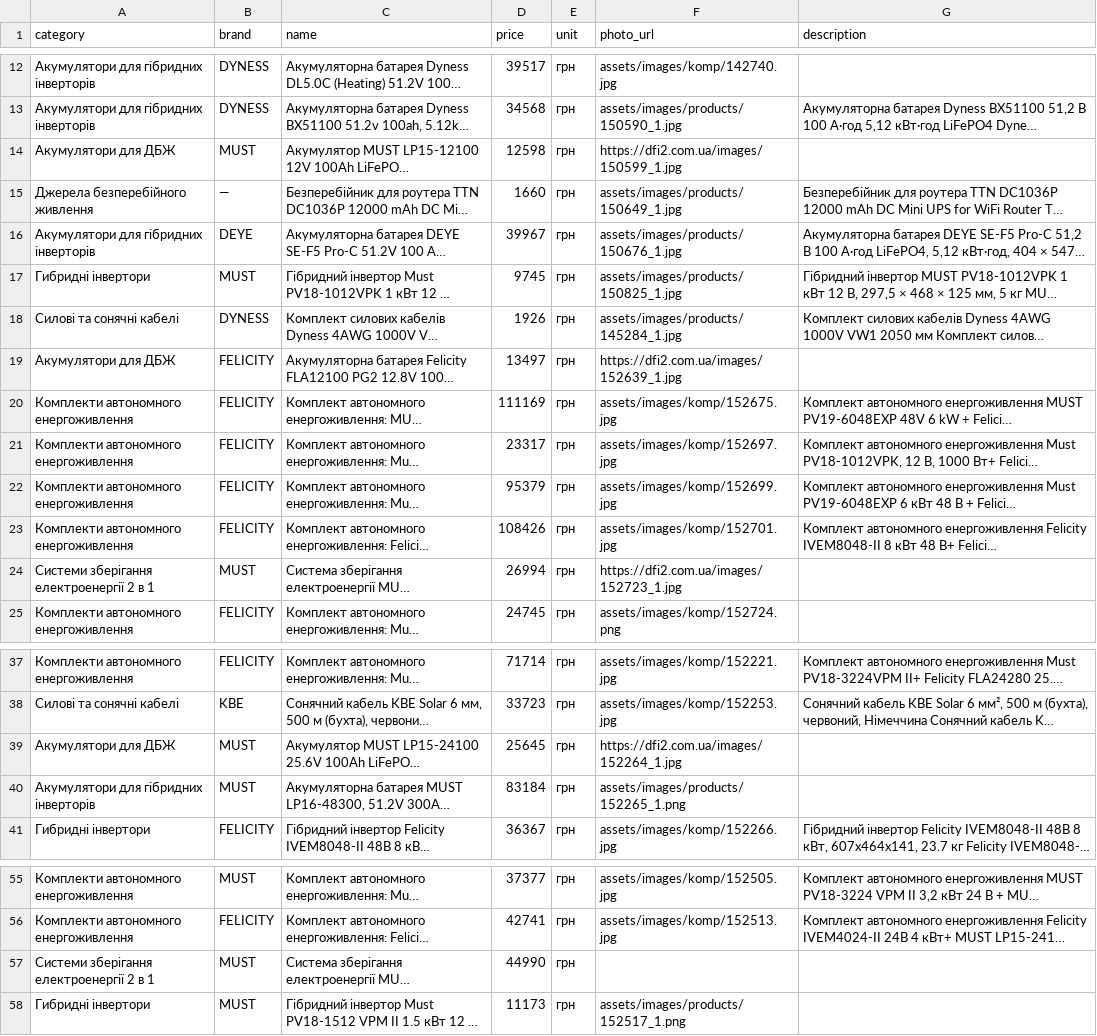
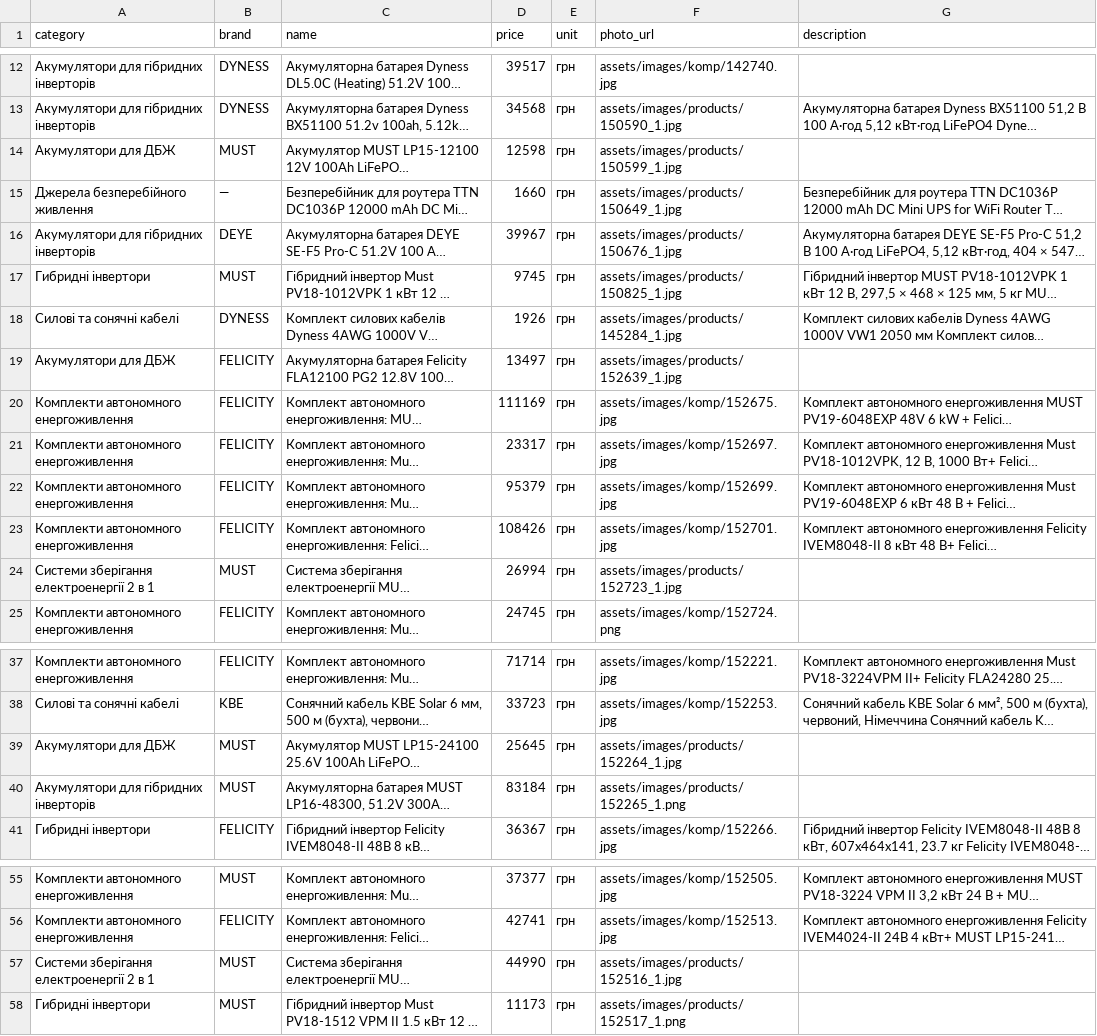
Before and after one commit to companyyyy/avtonomka_site, a CSV file: catalog_export.csv, drawn as a sheet; only a part is shown, gaps mark what is left out; long unchanged cells end in …; the diff names each change by its address in the sheet, - before the commit and + after, or states it on an @@ line.

```diff
--- a/catalog_export.csv
+++ b/catalog_export.csv
-F14 (photo_url): https://dfi2.com.ua/images/150599_1.jpg
+F14 (photo_url): assets/images/products/150599_1.jpg
-F19 (photo_url): https://dfi2.com.ua/images/152639_1.jpg
+F19 (photo_url): assets/images/products/152639_1.jpg
-F24 (photo_url): https://dfi2.com.ua/images/152723_1.jpg
+F24 (photo_url): assets/images/products/152723_1.jpg
-F39 (photo_url): https://dfi2.com.ua/images/152264_1.jpg
+F39 (photo_url): assets/images/products/152264_1.jpg
-F57 (photo_url): (empty)
+F57 (photo_url): assets/images/products/152516_1.jpg
```
Also changed, not shown: 12 other files.
